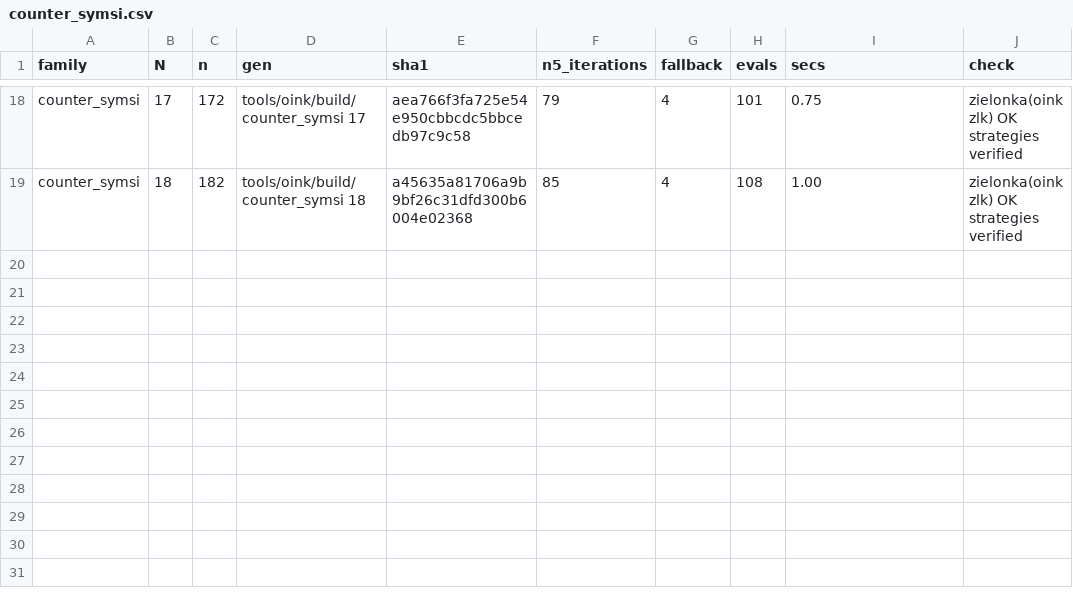
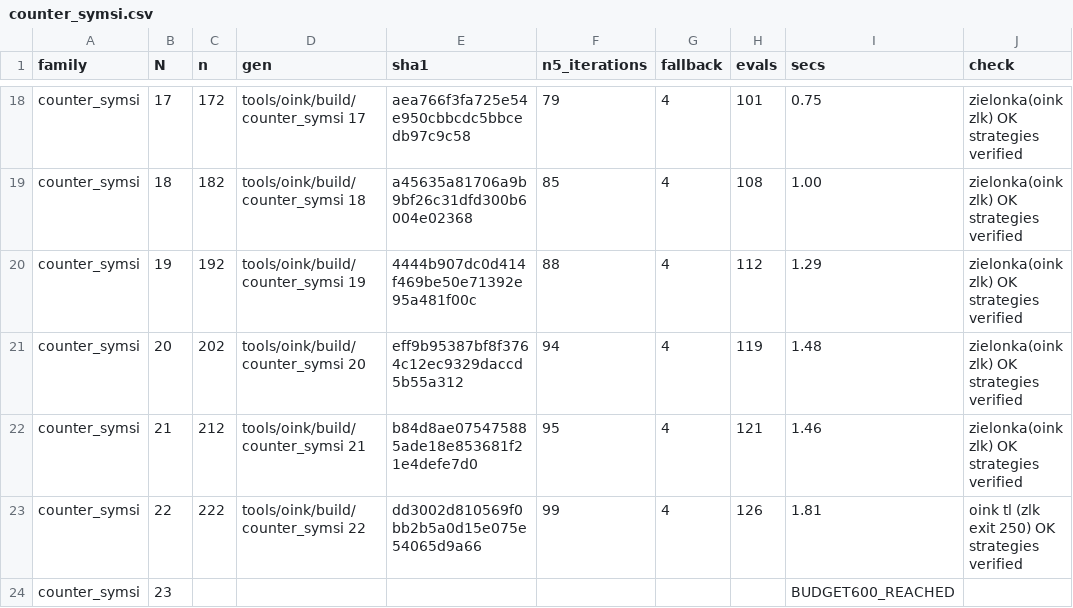
Before and after one commit to nano44/parity_games_challange, a CSV file: experiments/new/n5/counter_symsi.csv, drawn as a sheet; only a part is shown, gaps mark what is left out.

```diff
--- a/experiments/new/n5/counter_symsi.csv
+++ b/experiments/new/n5/counter_symsi.csv
@@ -19 +19,6 @@ counter_symsi,17,172,tools/oink/build/counter_symsi 17,aea766f3fa725e54e950cbbcd
 counter_symsi,18,182,tools/oink/build/counter_symsi 18,a45635a81706a9b9bf26c31dfd300b6004e02368,85,4,108,1.00,zielonka(oink zlk) OK strategies verified
+counter_symsi,19,192,tools/oink/build/counter_symsi 19,4444b907dc0d414f469be50e71392e95a481f00c,88,4,112,1.29,zielonka(oink zlk) OK strategies verified
+counter_symsi,20,202,tools/oink/build/counter_symsi 20,eff9b95387bf8f3764c12ec9329daccd5b55a312,94,4,119,1.48,zielonka(oink zlk) OK strategies verified
+counter_symsi,21,212,tools/oink/build/counter_symsi 21,b84d8ae075475885ade18e853681f21e4defe7d0,95,4,121,1.46,zielonka(oink zlk) OK strategies verified
+counter_symsi,22,222,tools/oink/build/counter_symsi 22,dd3002d810569f0bb2b5a0d15e075e54065d9a66,99,4,126,1.81,oink tl (zlk exit 250) OK strategies verified
+counter_symsi,23,,,,,,,BUDGET600_REACHED,
```
Also changed, not shown: experiments/new/n5/dlm2.csv, 15 other files.
